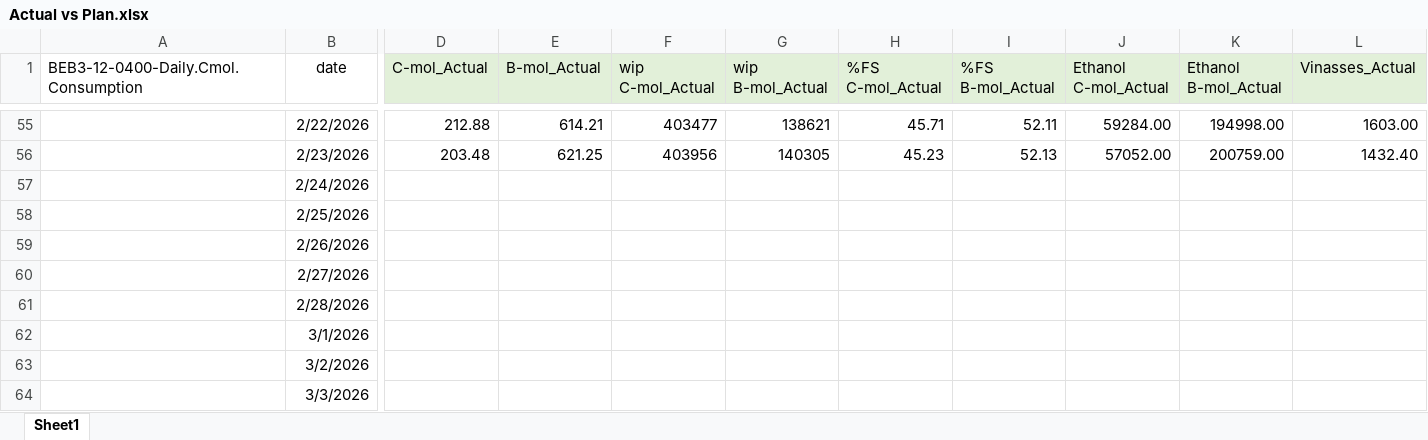
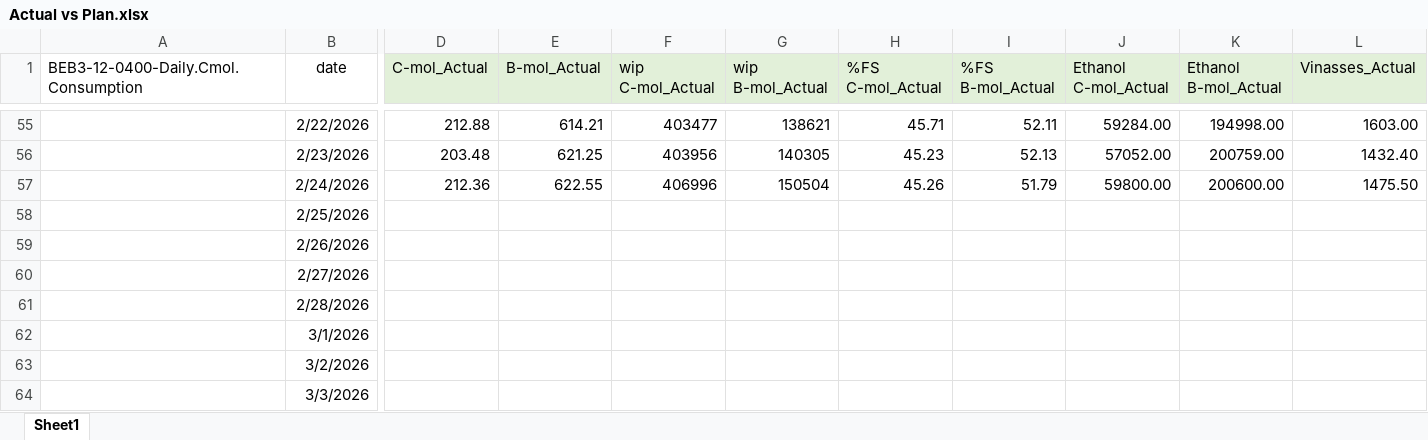
Before and after one commit to monwongwai-sys/Daily_DC, an Excel workbook: Actual vs Plan.xlsx, sheet Sheet1, drawn as a sheet; only a part is shown, gaps mark what is left out; values as stored, in another font and other column widths than the file's, no borders; charts and pictures not drawn; the diff covers the shown part only; the diff names each change by its address in the sheet, - before the commit and + after, or states it on an @@ line.

Commit message:
Update 24/2/2026

```diff
--- a/Actual vs Plan.xlsx (sheet Sheet1)
+++ b/Actual vs Plan.xlsx (sheet Sheet1)
-D57 (C-mol_Actual): (empty)
+D57 (C-mol_Actual): 212.36
-E57 (B-mol_Actual): (empty)
+E57 (B-mol_Actual): 622.55
-F57 (wip C-mol_Actual): (empty)
+F57 (wip C-mol_Actual): 406996
-G57 (wip B-mol_Actual): (empty)
+G57 (wip B-mol_Actual): 150504
-H57 (%FS C-mol_Actual): (empty)
+H57 (%FS C-mol_Actual): 45.26
-I57 (%FS B-mol_Actual): (empty)
+I57 (%FS B-mol_Actual): 51.79
-J57 (Ethanol C-mol_Actual): (empty)
+J57 (Ethanol C-mol_Actual): 59800.00
-K57 (Ethanol B-mol_Actual): (empty)
+K57 (Ethanol B-mol_Actual): 200600.00
-L57 (Vinasses_Actual): (empty)
+L57 (Vinasses_Actual): 1475.50
```
Also changed, not shown: 28 edited cells elsewhere in this sheet.
